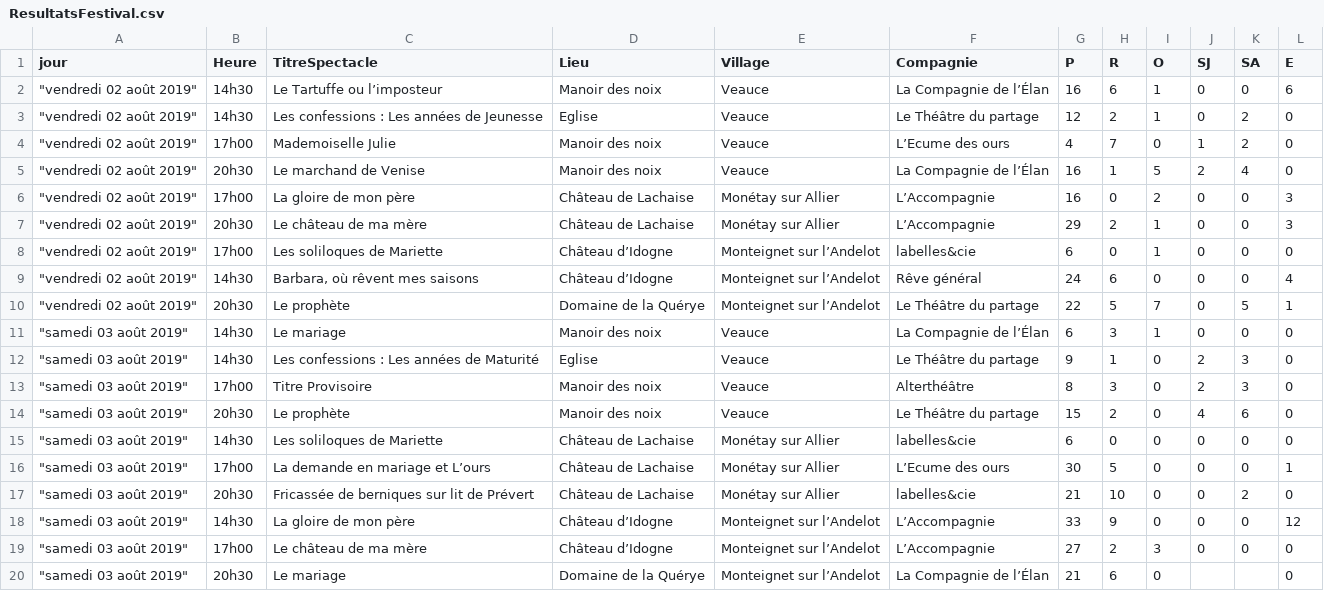
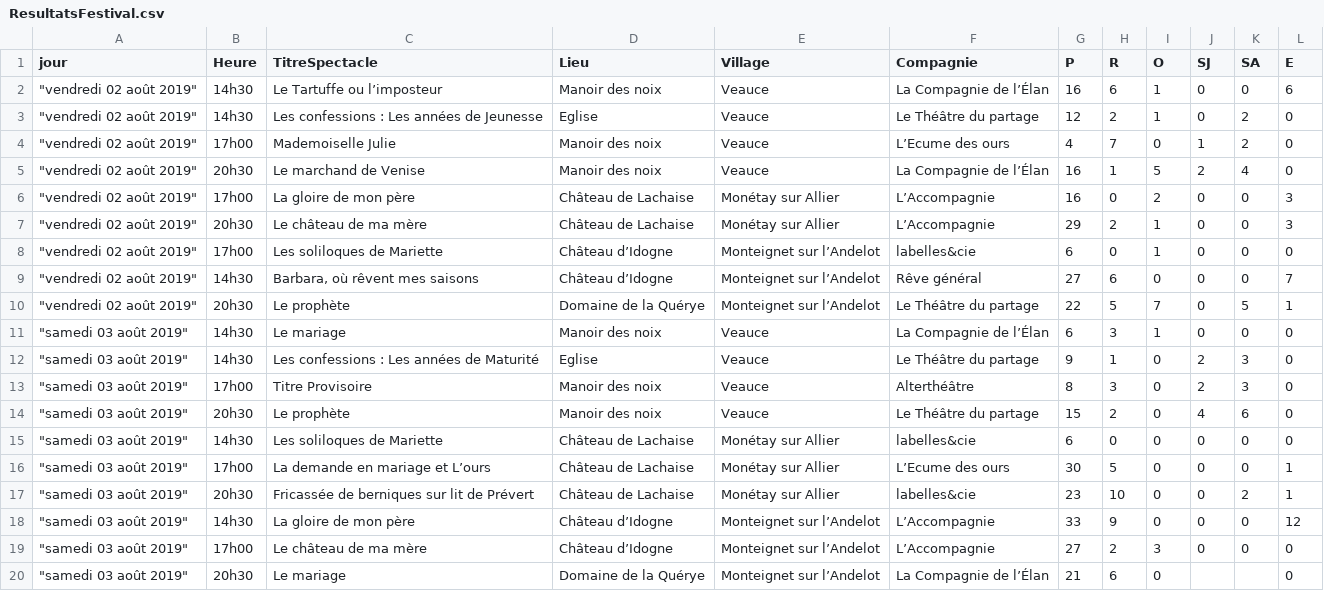
Before and after one commit to Azakira/Projet_Web, a CSV file: ResultatsFestival.csv, drawn as a sheet; only a part is shown; the diff names each change by its address in the sheet, - before the commit and + after, or states it on an @@ line.

```diff
--- a/ResultatsFestival.csv
+++ b/ResultatsFestival.csv
-G9 (P): 24
+G9 (P): 27
-L9 (E): 4
+L9 (E): 7
-G17 (P): 21
+G17 (P): 23
-L17 (E): 0
+L17 (E): 1
```
Also changed, not shown: 10 other files.
